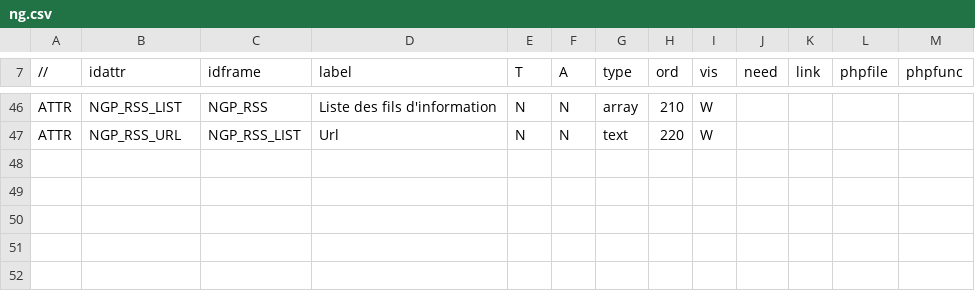
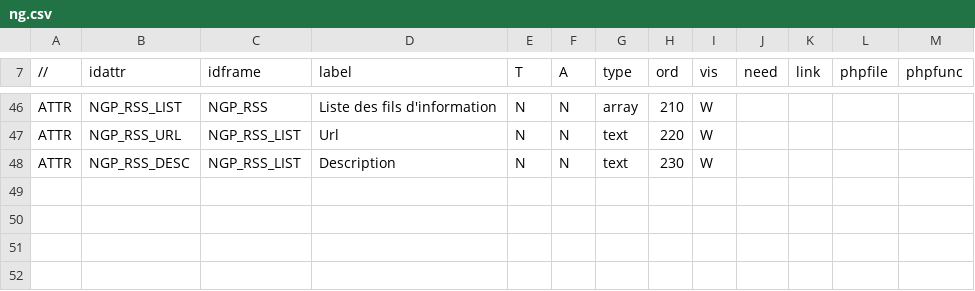
Before and after one commit to Eric-Brison/dynacase-core, a CSV file: Action/Core/ng.csv, drawn as a sheet; only a part is shown, gaps mark what is left out; the shorter side is filled out with more unchanged rows; removed rows and columns are numbered as before the commit, all else as after; the diff names each change by its address in the sheet, - before the commit and + after, or states it on an @@ line.

Commit message:
*** empty log message ***

```diff
--- a/Action/Core/ng.csv
+++ b/Action/Core/ng.csv
-row 48: (empty)
+row 48: ATTR | NGP_RSS_DESC | NGP_RSS_LIST | Description | N | N | text | 230 | W
-row 49: (empty)
```
Also changed, not shown: 7 other files.
